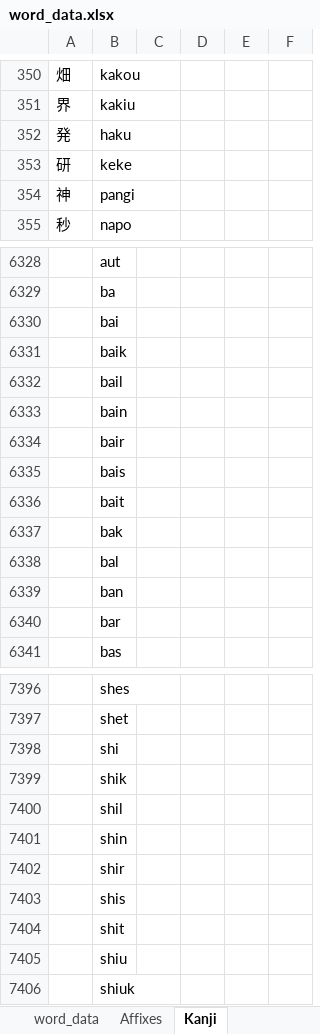
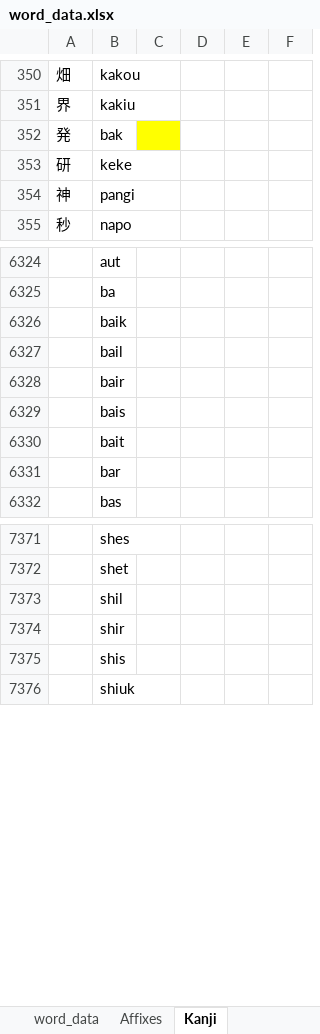
Before and after one commit to AlexAndPedro/alexandpedro.github.io, an Excel workbook: data/word_data.xlsx, sheet Kanji, drawn as a sheet; only a part is shown, gaps mark what is left out; values as stored, in another font and other column widths than the file's, no borders; conditional formats not drawn; the diff covers the shown part only; the diff names each change by its address in the sheet, - before the commit and + after, or states it on an @@ line.

```diff
--- a/data/word_data.xlsx (sheet Kanji)
+++ b/data/word_data.xlsx (sheet Kanji)
-B352: haku
+B352: bak
-C352 fill: none
+C352 fill: #FFFF00
-row 6330:  | bai
-row 6333:  | bain
-row 6337:  | bak
-row 6338:  | bal
-row 6339:  | ban
-row 7398:  | shi
-row 7399:  | shik
-row 7401:  | shin
-row 7404:  | shit
-row 7405:  | shiu
```
Also changed, not shown: 20 removed rows and 2 edited cells elsewhere in this sheet, sheet word_data, 1 other file.
